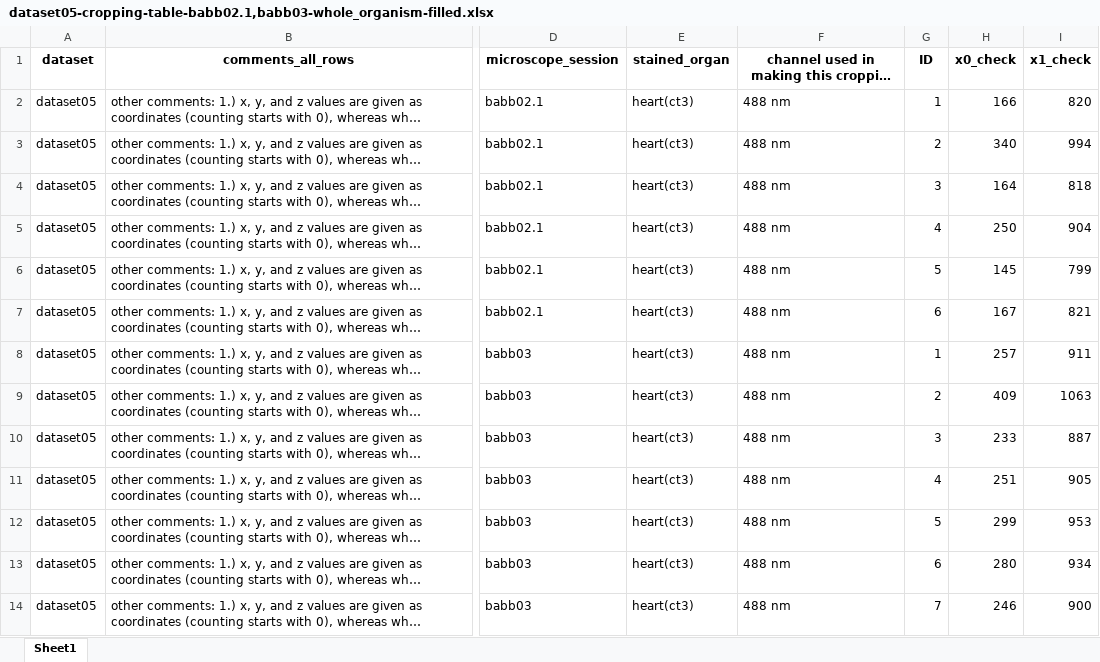
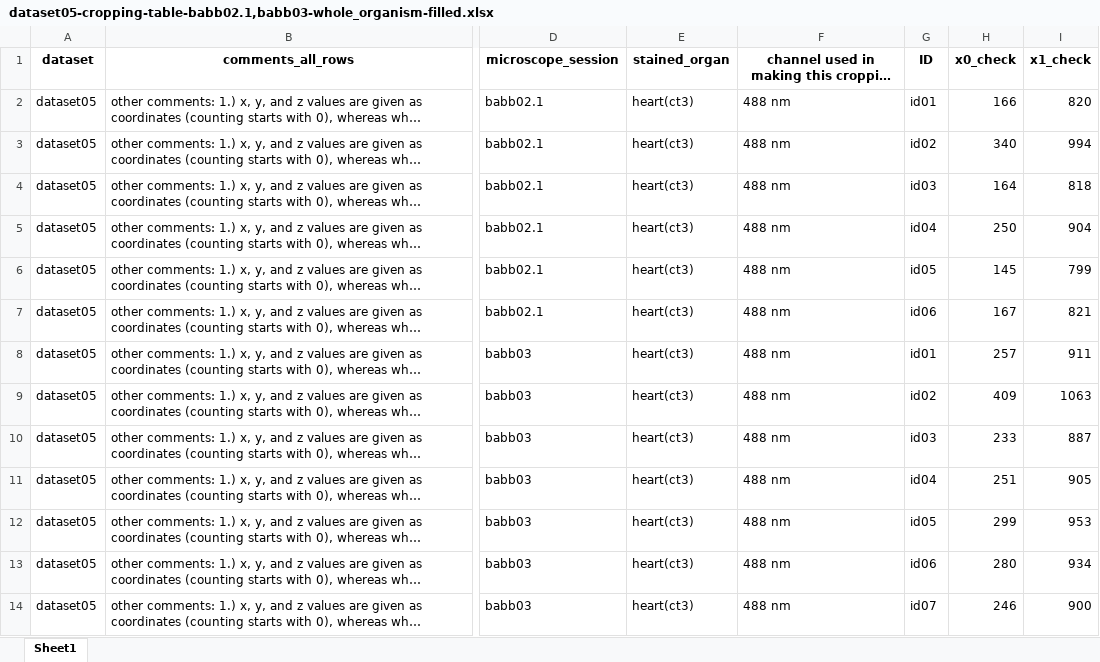
Before and after one commit to radRoy/imageProcessTif, an Excel workbook: dataset05-cropping-table-babb02.1,babb03-whole_organism-filled.xlsx, sheet Sheet1, drawn as a sheet; only a part is shown, gaps mark what is left out; long unchanged cells end in …; values as stored, in another font and other column widths than the file's, no borders; the diff names each change by its address in the sheet, - before the commit and + after, or states it on an @@ line.

Commit message:
correct ID column typo

```diff
--- a/dataset05-cropping-table-babb02.1,babb03-whole_organism-filled.xlsx (sheet Sheet1)
+++ b/dataset05-cropping-table-babb02.1,babb03-whole_organism-filled.xlsx (sheet Sheet1)
-G2 (ID): 1
+G2 (ID): id01
-G3 (ID): 2
+G3 (ID): id02
-G4 (ID): 3
+G4 (ID): id03
-G5 (ID): 4
+G5 (ID): id04
-G6 (ID): 5
+G6 (ID): id05
-G7 (ID): 6
+G7 (ID): id06
-G8 (ID): 1
+G8 (ID): id01
-G9 (ID): 2
+G9 (ID): id02
-G10 (ID): 3
+G10 (ID): id03
-G11 (ID): 4
+G11 (ID): id04
-G12 (ID): 5
+G12 (ID): id05
-G13 (ID): 6
+G13 (ID): id06
-G14 (ID): 7
+G14 (ID): id07
```
Also changed, not shown: dataset05-cropping-table-babb02.1,babb03-no_tail-filled.xlsx, dataset05-cropping-table-babb02.1,babb03-no_tail.xlsx, 1 other file.
